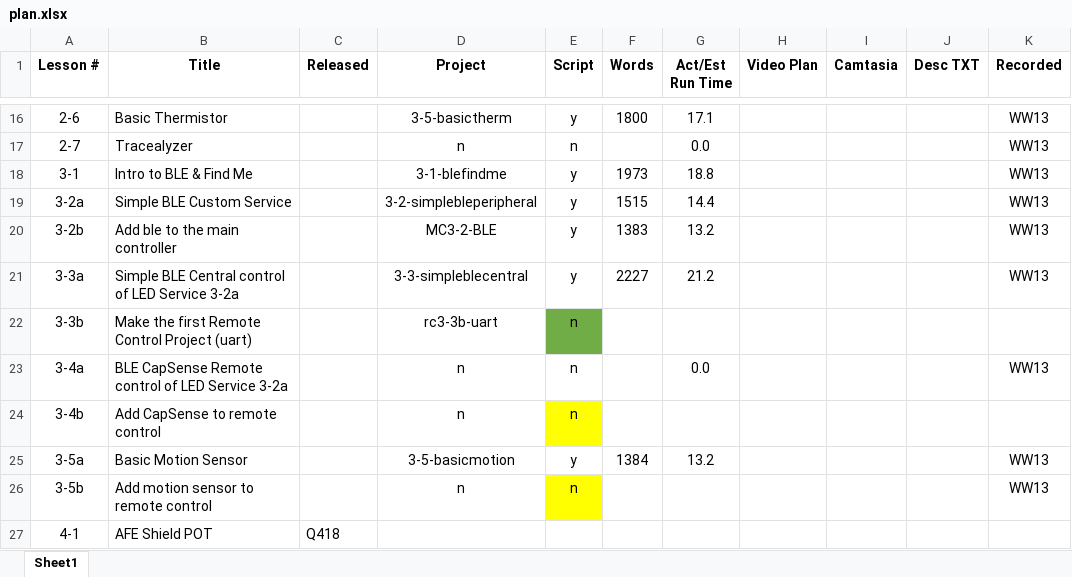
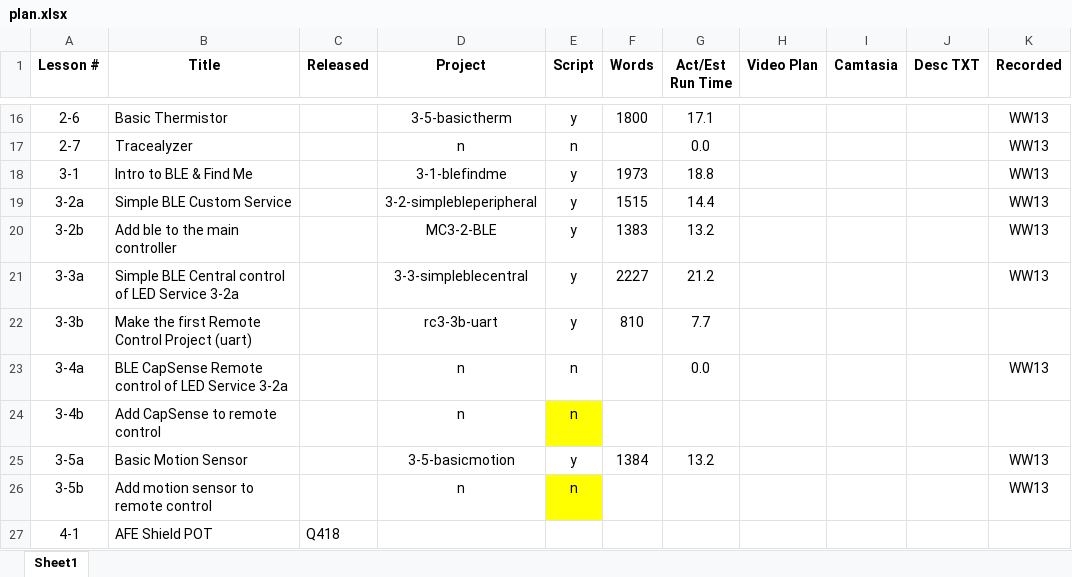
Before and after one commit to iotexpert/PSoC6-101-Videos, an Excel workbook: Scripts/plan.xlsx, sheet Sheet1, drawn as a sheet; only a part is shown, gaps mark what is left out; values as stored, in another font and other column widths than the file's, no borders; the diff names each change by its address in the sheet, - before the commit and + after, or states it on an @@ line.

```diff
--- a/Scripts/plan.xlsx (sheet Sheet1)
+++ b/Scripts/plan.xlsx (sheet Sheet1)
-E22 (Script): n
+E22 (Script): y
-E22 fill: #70AD47
+E22 fill: none
-F22 (Words): (empty)
+F22 (Words): 810
-G22 (Act/Est Run Time): (empty)
+G22 (Act/Est Run Time): 7.7
```
Also changed, not shown: 21 other files.
